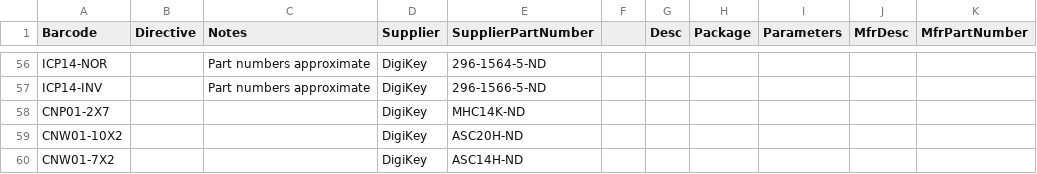
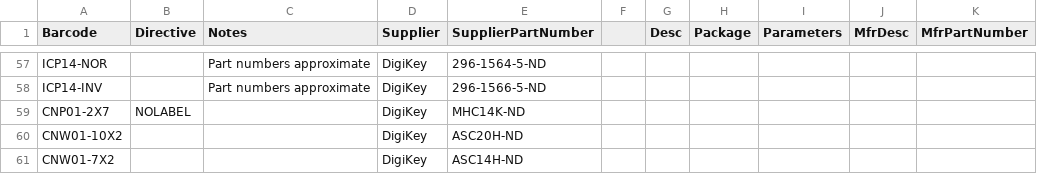
Before and after one commit to ducky64/parts-labelmaker, a CSV file: testset-pth.csv, drawn as a sheet; only a part is shown, gaps mark what is left out; the diff covers the shown part only.

```diff
--- a/testset-pth.csv
+++ b/testset-pth.csv
@@ -57,3 +58,3 @@ ICP14-NOR,,Part numbers approximate,DigiKey,296-1564-5-ND,,,,,,
 ICP14-INV,,Part numbers approximate,DigiKey,296-1566-5-ND,,,,,,
-CNP01-2X7,,,DigiKey,MHC14K-ND,,,,,,
+CNP01-2X7,NOLABEL,,DigiKey,MHC14K-ND,,,,,,
 CNW01-10X2,,,DigiKey,ASC20H-ND,,,,,,
```
Also changed, not shown: 3 added rows, 1 removed row and 3 edited cells elsewhere in this file, 1 other file.
